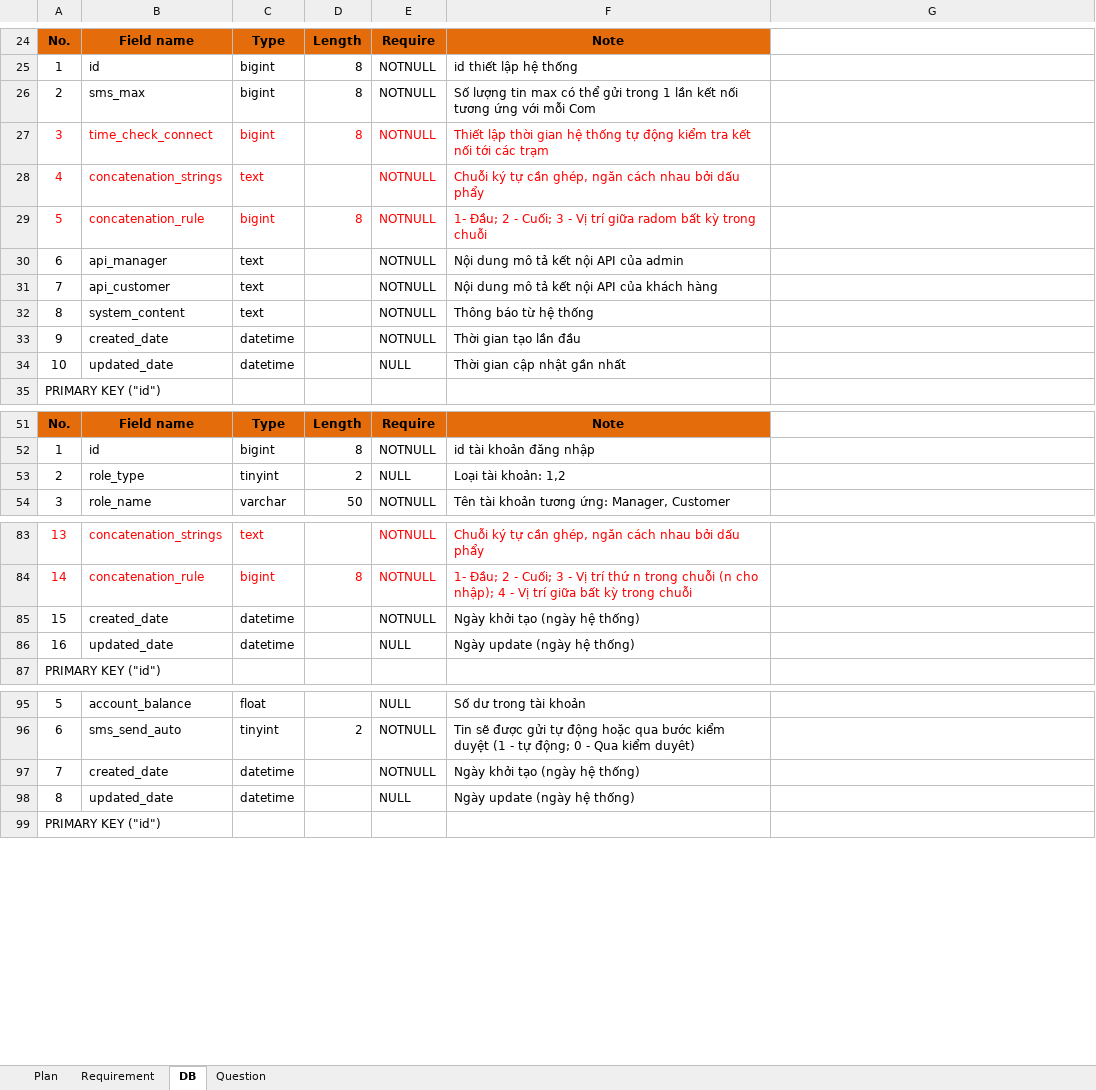
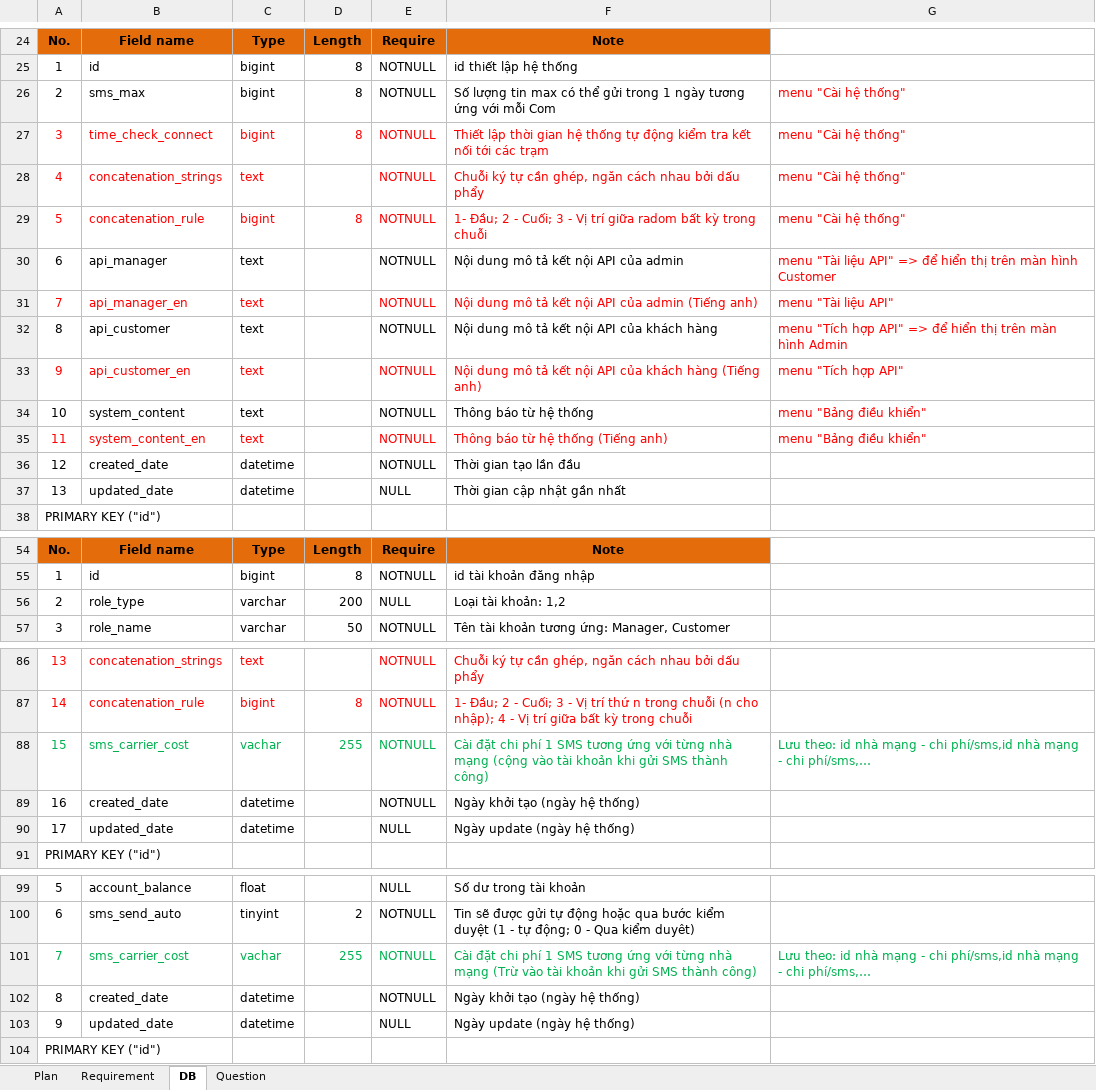
Before and after one commit to hoatrangnv/sms_gateway, an Excel workbook: reque/SMS_Gateway_Requirements_20171110.xlsx, sheet DB, drawn as a sheet; only a part is shown, gaps mark what is left out; values as stored, in another font and other column widths than the file's, no borders; addresses are those after the commit; the diff covers the shown part only; the diff names each change by its address in the sheet, - before the commit and + after, or states it on an @@ line.

Commit message:
sửa yêu cầu mới

```diff
--- a/reque/SMS_Gateway_Requirements_20171110.xlsx (sheet DB)
+++ b/reque/SMS_Gateway_Requirements_20171110.xlsx (sheet DB)
-F26: …trong 1 lần kết nối tương ứng…
+F26: …trong 1 ngày tương ứng…
-G26:G29: (empty)
+G26:G29: menu "Cài hệ thống"
-G30: (empty)
+G30: menu "Tài liệu API" => để hiển thị trên màn hình Customer
-A31:C31 text colour: black
+A31:C31 text colour: #FF0000
-B31: api_customer
+B31: api_manager_en
-E31:F31 text colour: black
+E31:F31 text colour: #FF0000
-F31: Nội dung mô tả kết nội API của khách hàng
+F31: Nội dung mô tả kết nội API của admin (Tiếng anh)
-G31: (empty)
+G31: menu "Tài liệu API"
-B32: system_content
+B32: api_customer
-F32: Thông báo từ hệ thống
+F32: Nội dung mô tả kết nội API của khách hàng
-G32: (empty)
+G32: menu "Tích hợp API" => để hiển thị trên màn hình Admin
+row 33: 9 | api_customer_en | text |  | NOTNULL | Nội dung mô tả kết nội API của khách hàng (Tiếng anh) | menu "Tích hợp API"
+row 34: 10 | system_content | text |  | NOTNULL | Thông báo từ hệ thống | menu "Bảng điều khiển"
+row 35: 11 | system_content_en | text |  | NOTNULL | Thông báo từ hệ thống (Tiếng anh) | menu "Bảng điều khiển"
-A36: 9
+A36: 12
-A37: 10
+A37: 13
-C56: tinyint
+C56: varchar
-D56: 2
+D56: 200
+row 88: 15 | sms_carrier_cost | vachar | 255 | NOTNULL | Cài đặt chi phí 1 SMS tương ứng với từng nhà mạng (cộng vào tài khoản khi gửi SMS thành công) | Lưu theo: id nhà mạng - chi phí/sms,id nhà mạng - chi phí/sms,…
-A89: 15
+A89: 16
-A90: 16
+A90: 17
+row 101: 7 | sms_carrier_cost | vachar | 255 | NOTNULL | Cài đặt chi phí 1 SMS tương ứng với từng nhà mạng (Trừ vào tài khoản khi gửi SMS thành công) | Lưu theo: id nhà mạng - chi phí/sms,id nhà mạng - chi phí/sms,…
-A102: 7
+A102: 8
-A103: 8
+A103: 9
```
Also changed, not shown: 7 edited cells elsewhere in this sheet, sheet Plan, sheet Requirement.
